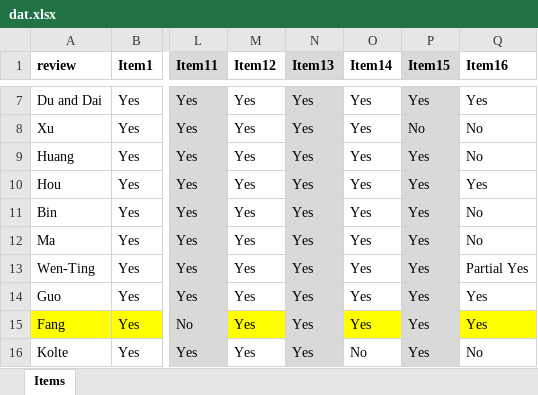
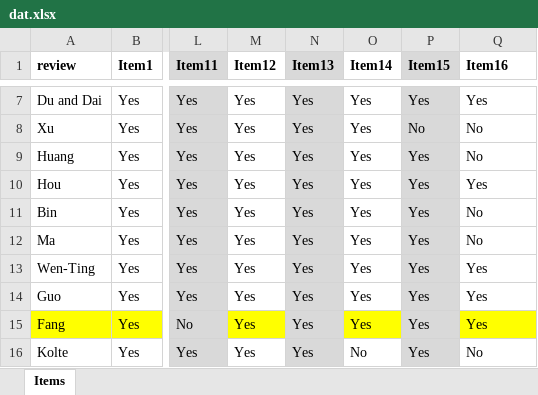
Before and after one commit to bougioukas/amstar2Vis, an Excel workbook: inst/extdata/dat.xlsx, sheet Items, drawn as a sheet; only a part is shown, gaps mark what is left out; values as stored, in another font and other column widths than the file's, no borders; the diff names each change by its address in the sheet, - before the commit and + after, or states it on an @@ line.

```diff
--- a/inst/extdata/dat.xlsx (sheet Items)
+++ b/inst/extdata/dat.xlsx (sheet Items)
-Q13 (Item16): Partial Yes
+Q13 (Item16): Yes
```
Also changed, not shown: 1 other file.
